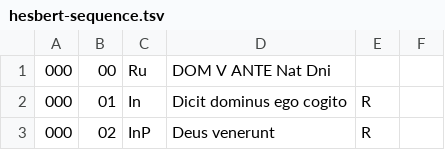
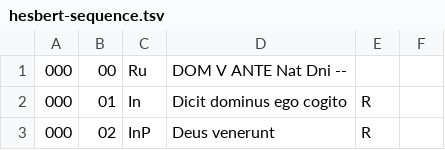
Before and after one commit to toarmstrong/chants-tutorial18, a TSV file: hesbert/hesbert-sequence.tsv, drawn as a sheet; only a part is shown.

Commit message:
Update hesbert-sequence.tsv

```diff
--- a/hesbert/hesbert-sequence.tsv
+++ b/hesbert/hesbert-sequence.tsv
@@ -1,2 +1,2 @@
-000	00	Ru	 DOM V ANTE Nat Dni
+000	00	Ru	 DOM V ANTE Nat Dni --
 000	01	In	 Dicit dominus ego cogito	R
```
